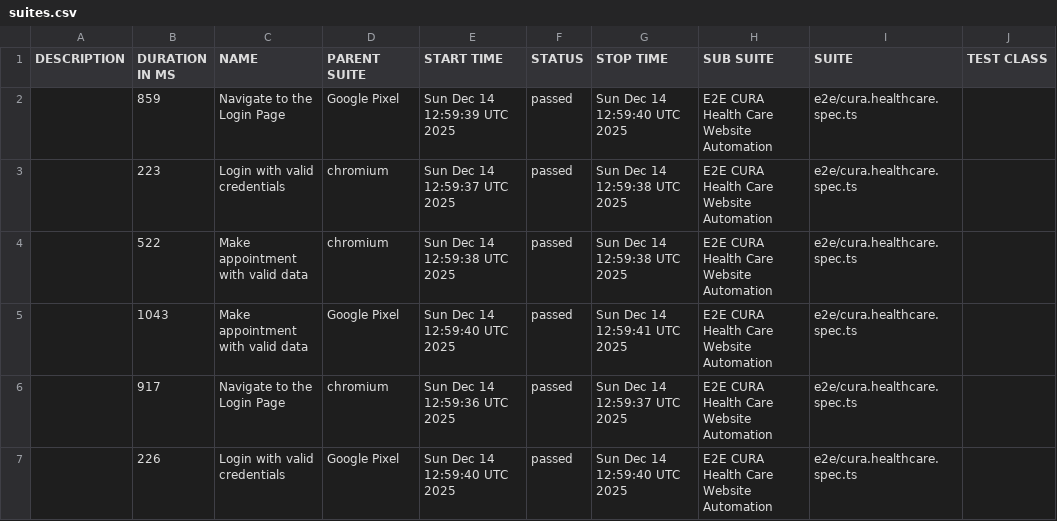
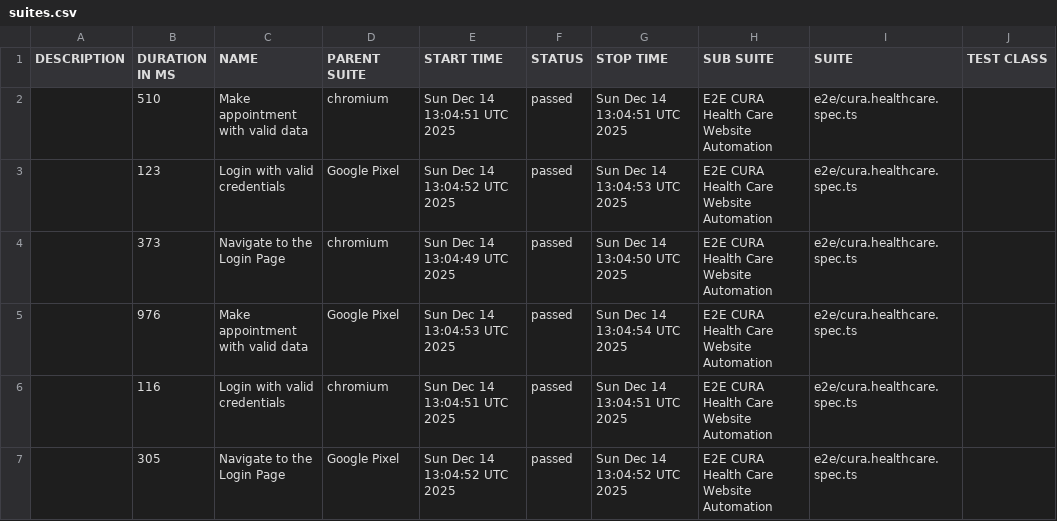
Before and after one commit to shield75/playwright-e2e-test, a CSV file: data/suites.csv, drawn as a sheet; only a part is shown; the diff names each change by its address in the sheet, - before the commit and + after, or states it on an @@ line.

```diff
--- a/data/suites.csv
+++ b/data/suites.csv
-B2 (DURATION IN MS): 859
+B2 (DURATION IN MS): 510
-C2 (NAME): Navigate to the Login Page
+C2 (NAME): Make appointment with valid data
-D2 (PARENT SUITE): Google Pixel
+D2 (PARENT SUITE): chromium
-E2 (START TIME): Sun Dec 14 12:59:39 UTC 2025
+E2 (START TIME): Sun Dec 14 13:04:51 UTC 2025
-G2 (STOP TIME): Sun Dec 14 12:59:40 UTC 2025
+G2 (STOP TIME): Sun Dec 14 13:04:51 UTC 2025
-B3 (DURATION IN MS): 223
+B3 (DURATION IN MS): 123
-D3 (PARENT SUITE): chromium
+D3 (PARENT SUITE): Google Pixel
-E3 (START TIME): Sun Dec 14 12:59:37 UTC 2025
+E3 (START TIME): Sun Dec 14 13:04:52 UTC 2025
-G3 (STOP TIME): Sun Dec 14 12:59:38 UTC 2025
+G3 (STOP TIME): Sun Dec 14 13:04:53 UTC 2025
-B4 (DURATION IN MS): 522
+B4 (DURATION IN MS): 373
-C4 (NAME): Make appointment with valid data
+C4 (NAME): Navigate to the Login Page
-E4 (START TIME): Sun Dec 14 12:59:38 UTC 2025
+E4 (START TIME): Sun Dec 14 13:04:49 UTC 2025
-G4 (STOP TIME): Sun Dec 14 12:59:38 UTC 2025
+G4 (STOP TIME): Sun Dec 14 13:04:50 UTC 2025
-B5 (DURATION IN MS): 1043
+B5 (DURATION IN MS): 976
-E5 (START TIME): Sun Dec 14 12:59:40 UTC 2025
+E5 (START TIME): Sun Dec 14 13:04:53 UTC 2025
-G5 (STOP TIME): Sun Dec 14 12:59:41 UTC 2025
+G5 (STOP TIME): Sun Dec 14 13:04:54 UTC 2025
-B6 (DURATION IN MS): 917
+B6 (DURATION IN MS): 116
-C6 (NAME): Navigate to the Login Page
+C6 (NAME): Login with valid credentials
-E6 (START TIME): Sun Dec 14 12:59:36 UTC 2025
+E6 (START TIME): Sun Dec 14 13:04:51 UTC 2025
-G6 (STOP TIME): Sun Dec 14 12:59:37 UTC 2025
+G6 (STOP TIME): Sun Dec 14 13:04:51 UTC 2025
-B7 (DURATION IN MS): 226
+B7 (DURATION IN MS): 305
-C7 (NAME): Login with valid credentials
+C7 (NAME): Navigate to the Login Page
-E7 (START TIME): Sun Dec 14 12:59:40 UTC 2025
+E7 (START TIME): Sun Dec 14 13:04:52 UTC 2025
-G7 (STOP TIME): Sun Dec 14 12:59:40 UTC 2025
+G7 (STOP TIME): Sun Dec 14 13:04:52 UTC 2025
```
Also changed, not shown: 36 other files.
